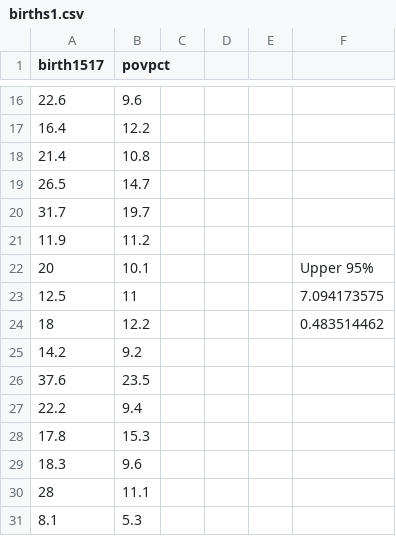
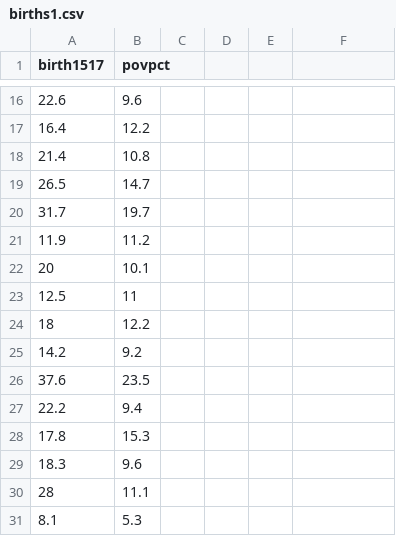
Before and after one commit to ErinMH/datastuff, a CSV file: births1.csv, drawn as a sheet; only a part is shown, gaps mark what is left out; the diff names each change by its address in the sheet, - before the commit and + after, or states it on an @@ line.

Commit message:
Add files via upload

```diff
--- a/births1.csv
+++ b/births1.csv
-F22: Upper 95%
+F22: (empty)
-F23: 7.094173575
+F23: (empty)
-F24: 0.483514462
+F24: (empty)
```
